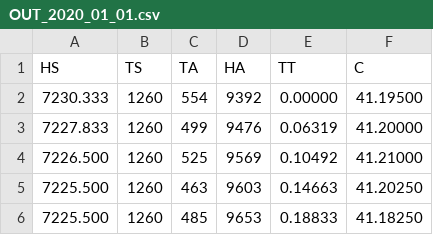
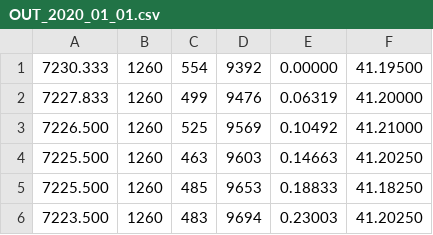
Before and after one commit to miltonvera96/rcnn, a CSV file: OUT_2020_01_01.csv, drawn as a sheet; only a part is shown; the shorter side is filled out with more unchanged rows.

Commit message:
Update OUT_2020_01_01.csv

```diff
--- a/OUT_2020_01_01.csv
+++ b/OUT_2020_01_01.csv
@@ -1,2 +1 @@
-HS,TS,TA,HA,TT,C
 7230.333,1260,554,9392,0.00000,41.19500
```
